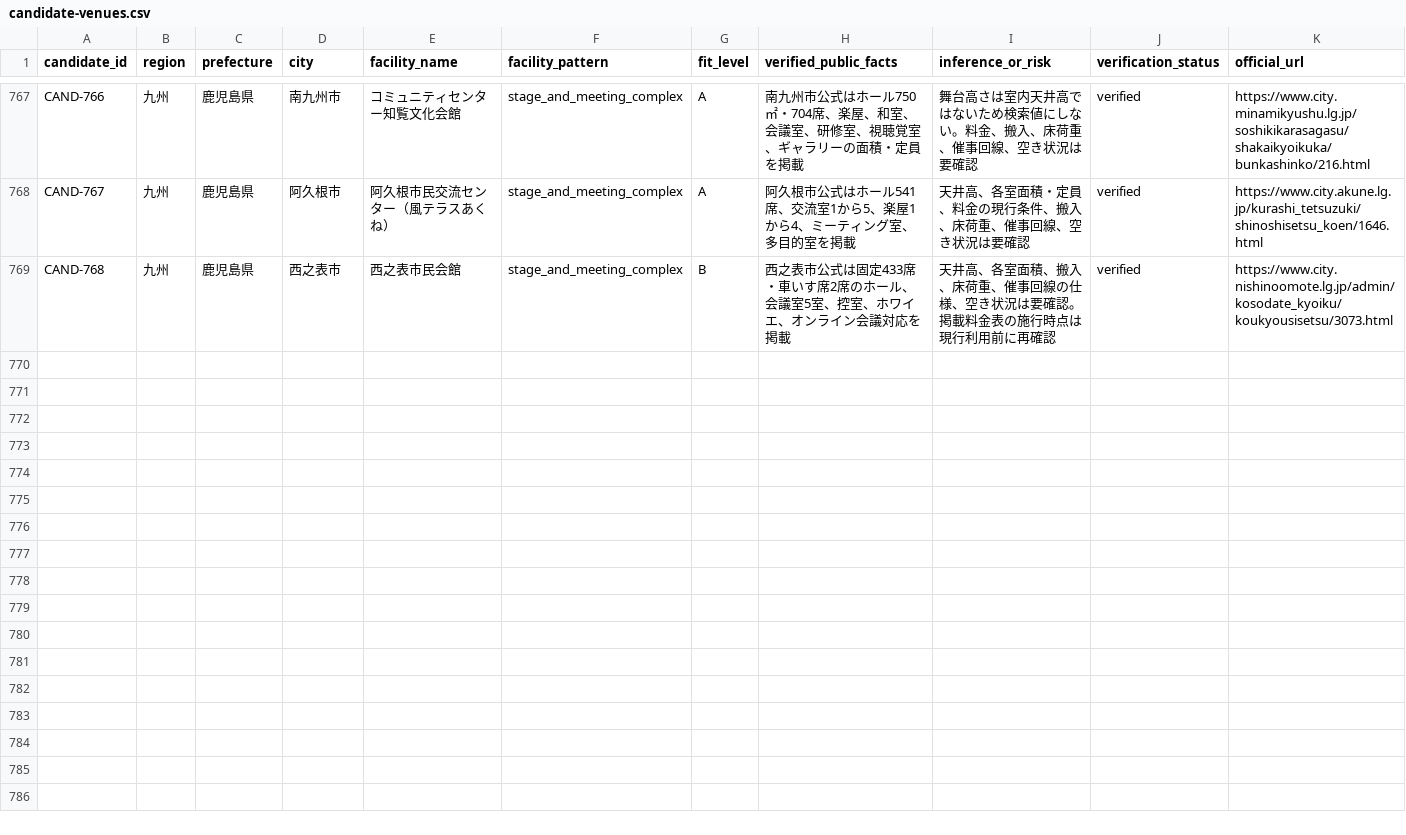
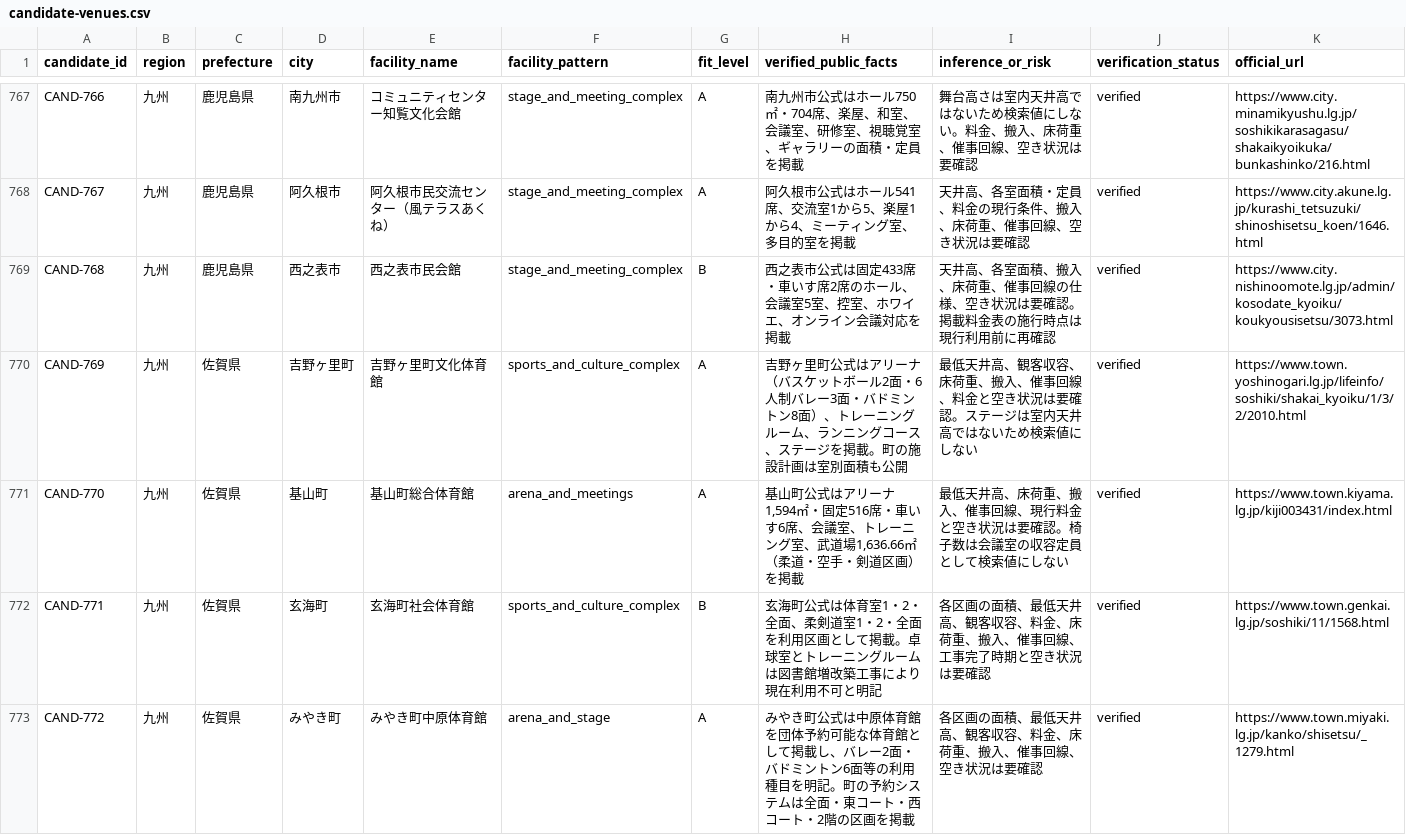
Before and after one commit to aratama-ship-it/venue-monosashi, a CSV file: data/candidate-venues.csv, drawn as a sheet; only a part is shown, gaps mark what is left out; the diff names each change by its address in the sheet, - before the commit and + after, or states it on an @@ line.

Commit message:
Expand Saga official venue coverage

```diff
--- a/data/candidate-venues.csv
+++ b/data/candidate-venues.csv
+row 770: CAND-769 | 九州 | 佐賀県 | 吉野ヶ里町 | 吉野ヶ里町文化体育館 | sports_and_culture_complex | A | 吉野ヶ里町公式はアリーナ（バスケットボール2面・6人制バレー3面・バドミントン8面）、トレーニングルーム、ランニングコース、ステージを掲載。町の施設計画は室別面積も公開 | 最低天井高、観客収容、床荷重、搬入、催事回線、料金と空き状況は要確認。ステージは室内天井高ではないため検索値にしない | verified | https://www.town.yoshinogari.lg.jp/lifeinfo/soshiki/shakai_kyoiku/1/3/2/2010.html
+row 771: CAND-770 | 九州 | 佐賀県 | 基山町 | 基山町総合体育館 | arena_and_meetings | A | 基山町公式はアリーナ1,594㎡・固定516席・車いす6席、会議室、トレーニング室、武道場1,636.66㎡（柔道・空手・剣道区画）を掲載 | 最低天井高、床荷重、搬入、催事回線、現行料金と空き状況は要確認。椅子数は会議室の収容定員として検索値にしない | verified | https://www.town.kiyama.lg.jp/kiji003431/index.html
+row 772: CAND-771 | 九州 | 佐賀県 | 玄海町 | 玄海町社会体育館 | sports_and_culture_complex | B | 玄海町公式は体育室1・2・全面、柔剣道室1・2・全面を利用区画として掲載。卓球室とトレーニングルームは図書館増改築工事により現在利用不可と明記 | 各区画の面積、最低天井高、観客収容、料金、床荷重、搬入、催事回線、工事完了時期と空き状況は要確認 | verified | https://www.town.genkai.lg.jp/soshiki/11/1568.html
+row 773: CAND-772 | 九州 | 佐賀県 | みやき町 | みやき町中原体育館 | arena_and_stage | A | みやき町公式は中原体育館を団体予約可能な体育館として掲載し、バレー2面・バドミントン6面等の利用種目を明記。町の予約システムは全面・東コート・西コート・2階の区画を掲載 | 各区画の面積、最低天井高、観客収容、料金、床荷重、搬入、催事回線、空き状況は要確認 | verified | https://www.town.miyaki.lg.jp/kanko/shisetsu/_1279.html
```
Also changed, not shown: data/prefecture-expansion-status.csv, 4 other files.
